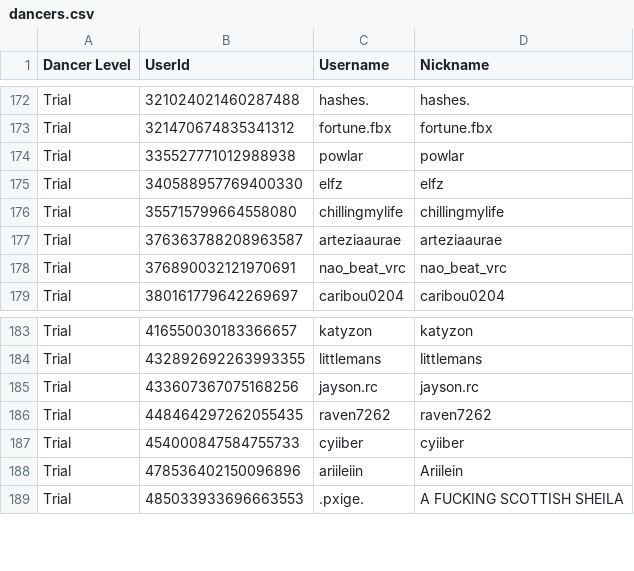
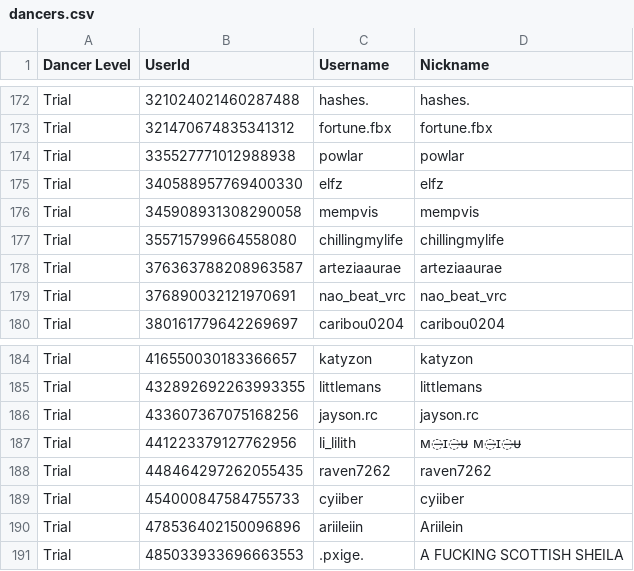
Before and after one commit to Club-Temptation/TempWorldPictures, a CSV file: web/dancers.csv, drawn as a sheet; only a part is shown, gaps mark what is left out.

Commit message:
Update Data From Discord and Google Sheets

```diff
--- a/web/dancers.csv
+++ b/web/dancers.csv
@@ -175,2 +175,3 @@ Trial,335527771012988938,powlar,powlar
 Trial,340588957769400330,elfz,elfz
+Trial,345908931308290058,mempvis,mempvis
 Trial,355715799664558080,chillingmylife,chillingmylife
@@ -185,2 +186,3 @@ Trial,432892692263993355,littlemans,littlemans
 Trial,433607367075168256,jayson.rc,jayson.rc
+Trial,441223379127762956,li_lilith,ᴍ̶ɪ̶ᴜ̶ ᴍ̶ɪ̶ᴜ̶
 Trial,448464297262055435,raven7262,raven7262
```
Also changed, not shown: web/FromTrackerDancersMissingDiscordID.csv, 3 other files.
